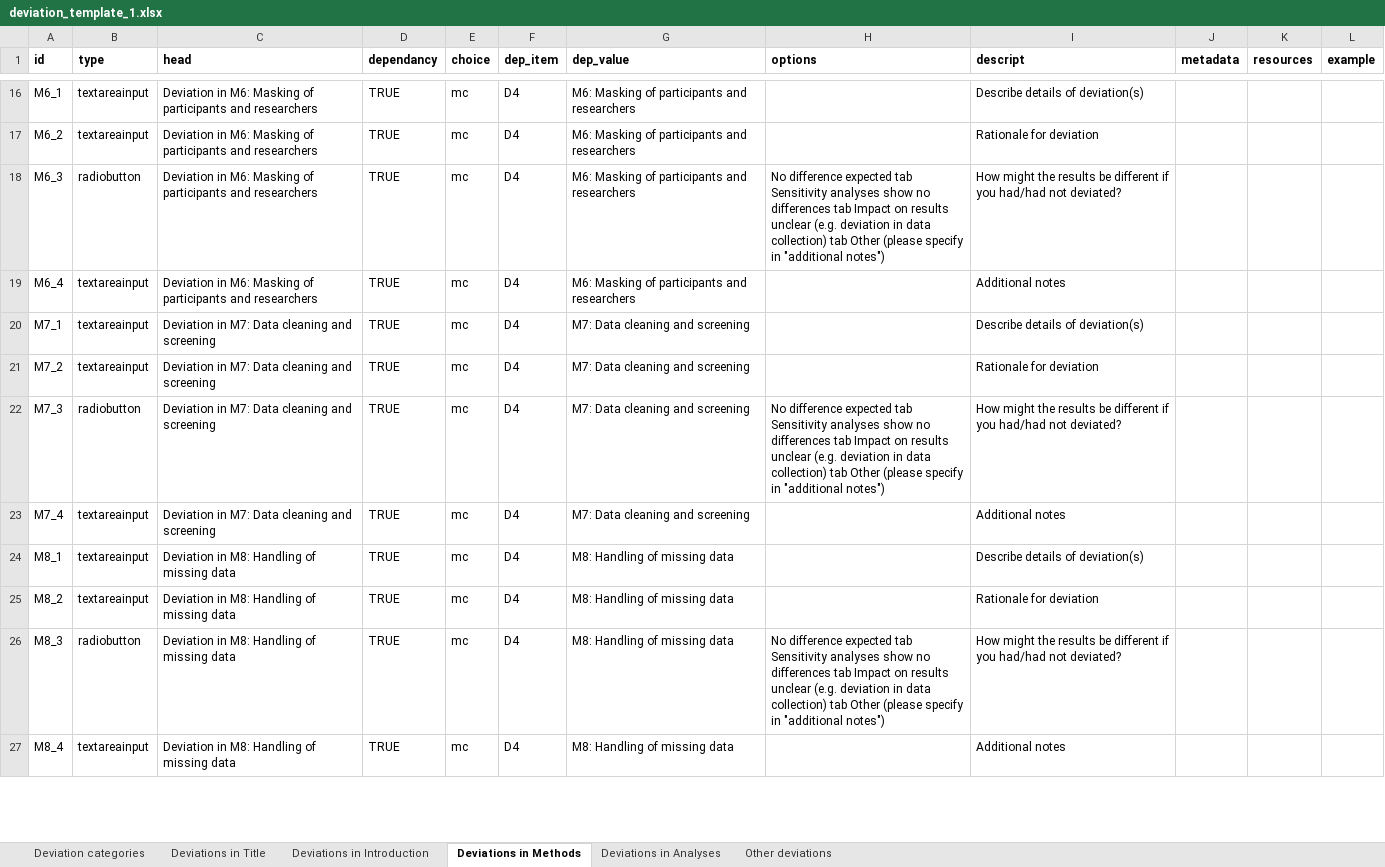
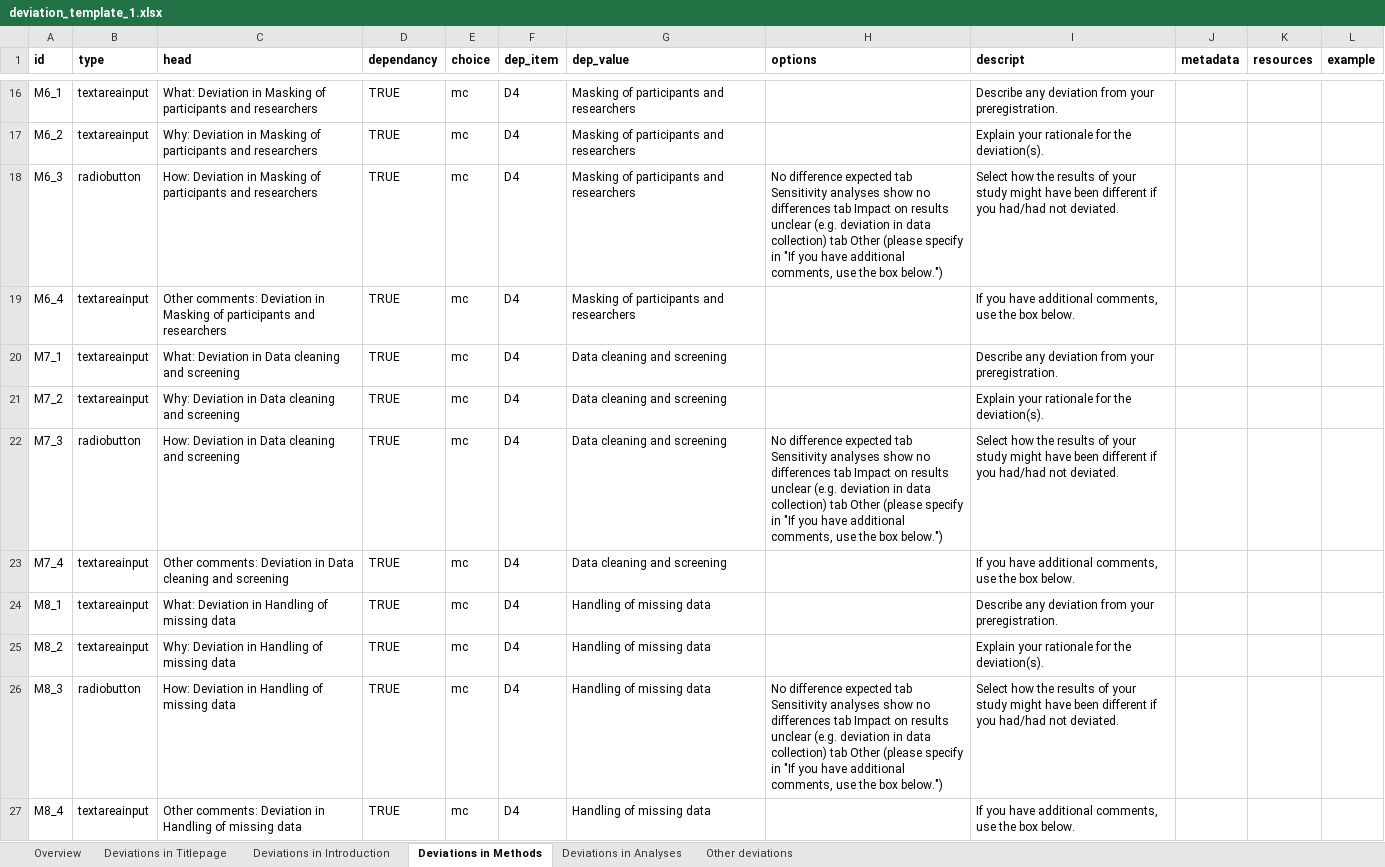
Before and after one commit to Steffkey/devtemplate, an Excel workbook: deviation_template_1.xlsx, sheet Deviations in Methods, drawn as a sheet; only a part is shown, gaps mark what is left out; values as stored, in another font and other column widths than the file's, no borders; the diff covers the shown part only; the diff names each change by its address in the sheet, - before the commit and + after, or states it on an @@ line.

```diff
--- a/deviation_template_1.xlsx (sheet Deviations in Methods)
+++ b/deviation_template_1.xlsx (sheet Deviations in Methods)
-sheet tab: Deviation categories
+sheet tab: Overview
-sheet tab: Deviations in Title
+sheet tab: Deviations in Titlepage
-C16 (head): Deviation in M6: Masking of…
+C16 (head): What: Deviation in Masking of…
-G16:G19 (dep_value): M6: Masking of participants and researchers
+G16:G19 (dep_value): Masking of participants and researchers
-I16 (descript): Describe details of deviation(s)
+I16 (descript): Describe any deviation from your preregistration.
-C17 (head): Deviation in M6: Masking of…
+C17 (head): Why: Deviation in Masking of…
-I17 (descript): Rationale for deviation
+I17 (descript): Explain your rationale for the deviation(s).
-C18 (head): Deviation in M6: Masking of…
+C18 (head): How: Deviation in Masking of…
-H18 (options): …specify in "additional notes")
+H18 (options): …specify in "If you have additional comments, use the box below.")
-I18 (descript): How might the results be different if you had/had not deviated?
+I18 (descript): Select how the results of your study might have been different if you had/had not deviated.
-C19 (head): Deviation in M6: Masking of…
+C19 (head): Other comments: Deviation in Masking of…
-I19 (descript): Additional notes
+I19 (descript): If you have additional comments, use the box below.
-C20 (head): Deviation in M7: Data cleaning and screening
+C20 (head): What: Deviation in Data cleaning and screening
-G20:G23 (dep_value): M7: Data cleaning and screening
+G20:G23 (dep_value): Data cleaning and screening
-I20 (descript): Describe details of deviation(s)
+I20 (descript): Describe any deviation from your preregistration.
-C21 (head): Deviation in M7: Data cleaning and screening
+C21 (head): Why: Deviation in Data cleaning and screening
-I21 (descript): Rationale for deviation
+I21 (descript): Explain your rationale for the deviation(s).
-C22 (head): Deviation in M7: Data cleaning and screening
+C22 (head): How: Deviation in Data cleaning and screening
-H22 (options): …specify in "additional notes")
+H22 (options): …specify in "If you have additional comments, use the box below.")
-I22 (descript): How might the results be different if you had/had not deviated?
+I22 (descript): Select how the results of your study might have been different if you had/had not deviated.
-C23 (head): Deviation in M7: Data cleaning…
+C23 (head): Other comments: Deviation in Data cleaning…
-I23 (descript): Additional notes
+I23 (descript): If you have additional comments, use the box below.
-C24 (head): Deviation in M8: Handling of missing data
+C24 (head): What: Deviation in Handling of missing data
-G24:G27 (dep_value): M8: Handling of missing data
+G24:G27 (dep_value): Handling of missing data
-I24 (descript): Describe details of deviation(s)
+I24 (descript): Describe any deviation from your preregistration.
-C25 (head): Deviation in M8: Handling of missing data
+C25 (head): Why: Deviation in Handling of missing data
-I25 (descript): Rationale for deviation
+I25 (descript): Explain your rationale for the deviation(s).
-C26 (head): Deviation in M8: Handling of missing data
+C26 (head): How: Deviation in Handling of missing data
-H26 (options): …specify in "additional notes")
+H26 (options): …specify in "If you have additional comments, use the box below.")
-I26 (descript): How might the results be different if you had/had not deviated?
+I26 (descript): Select how the results of your study might have been different if you had/had not deviated.
-C27 (head): Deviation in M8: Handling of…
+C27 (head): Other comments: Deviation in Handling of…
-I27 (descript): Additional notes
+I27 (descript): If you have additional comments, use the box below.
```
Also changed, not shown: 105 edited cells elsewhere in this sheet, sheet Deviations in Analyses, sheet Deviations in Titlepage, sheet Deviations in Introduction, sheet Other deviations, sheet Overview, 11 other files.
